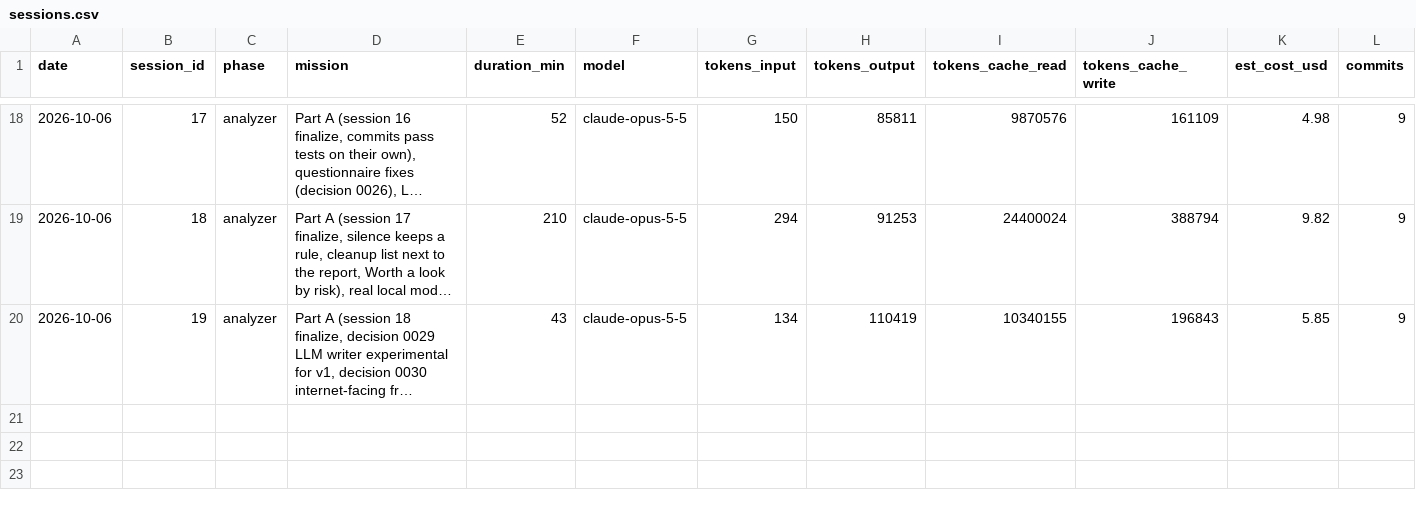
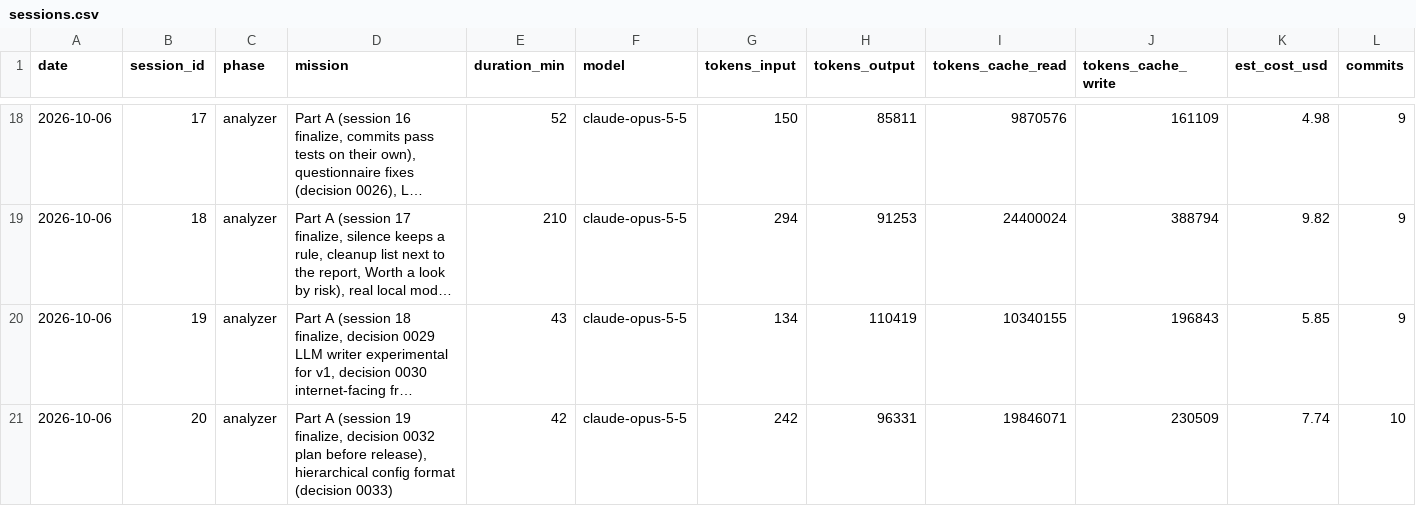
Before and after one commit to n-le-bourdiec/palimp, a CSV file: metrics/sessions.csv, drawn as a sheet; only a part is shown, gaps mark what is left out; long unchanged cells end in …; rows hold the shown columns only; the diff names each change by its address in the sheet, - before the commit and + after, or states it on an @@ line.

```diff
--- a/metrics/sessions.csv
+++ b/metrics/sessions.csv
+row 21: 2026-10-06 | 20 | analyzer | Part A (session 19 finalize, decision 0032 plan before release), hierarchical config format (decision 0033) | 42 | claude-opus-5-5 | 242 | 96331 | 19846071 | 230509 | 7.74 | 10
```
